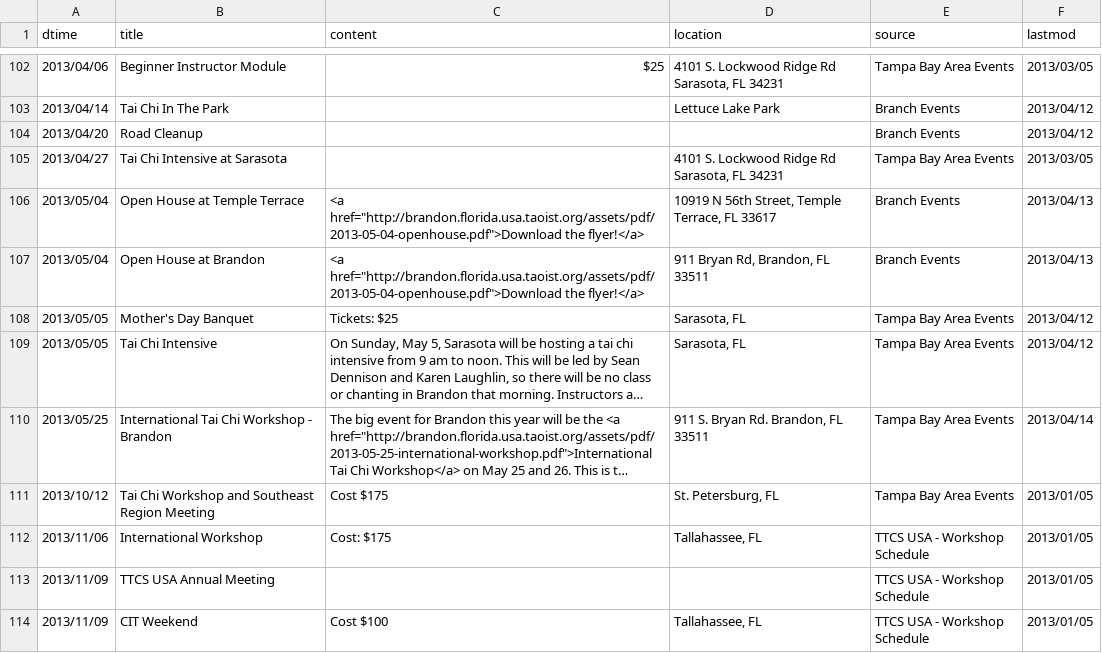
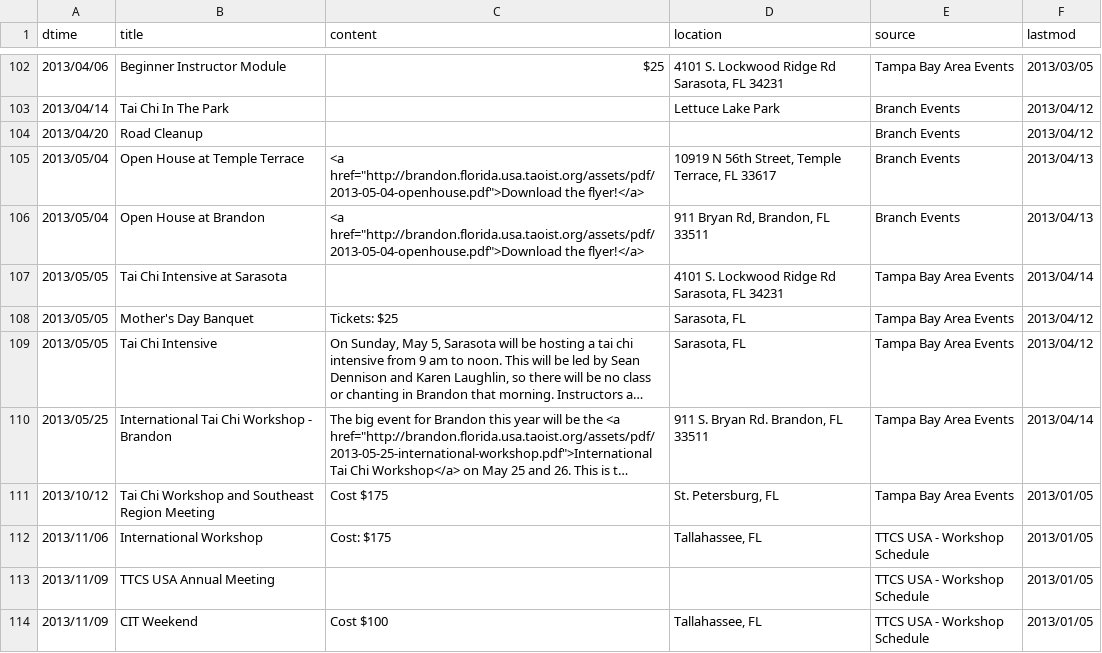
Before and after one commit to dlc/ttcsbrandon, a CSV file: data/events.csv, drawn as a sheet; only a part is shown, gaps mark what is left out; long unchanged cells end in …; removed rows and columns are numbered as before the commit, all else as after; the diff names each change by its address in the sheet, - before the commit and + after, or states it on an @@ line.

Commit message:
Updated event data.

```diff
--- a/data/events.csv
+++ b/data/events.csv
-row 105: 2013/04/27 | Tai Chi Intensive at Sarasota |  | 4101 S. Lockwood Ridge Rd Sarasota, FL 34231 | Tampa Bay Area Events | 2013/03/05
+row 107: 2013/05/05 | Tai Chi Intensive at Sarasota |  | 4101 S. Lockwood Ridge Rd Sarasota, FL 34231 | Tampa Bay Area Events | 2013/04/14
```
